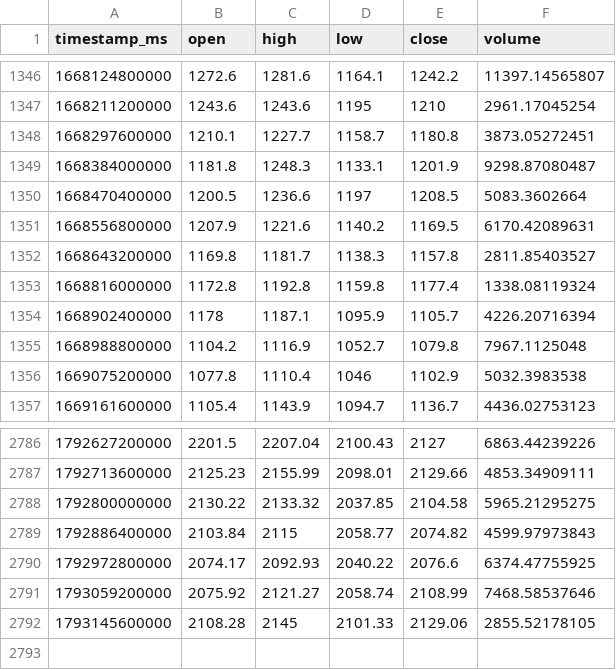
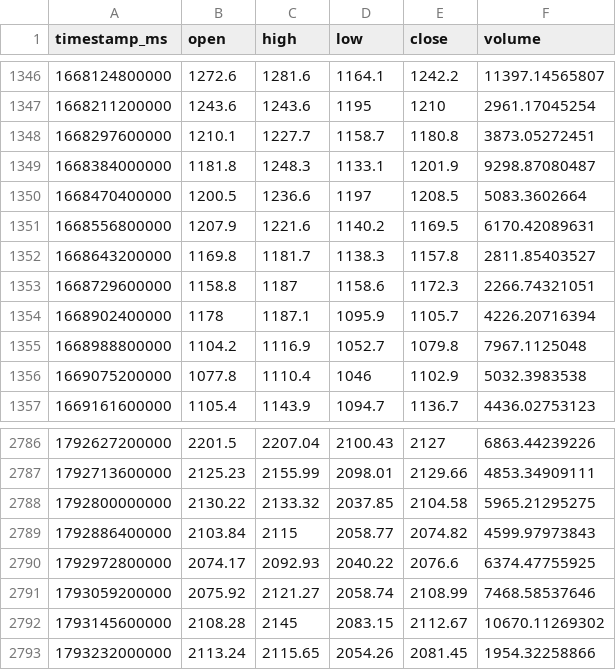
Before and after one commit to joejoe2024/trading-data, a CSV file: data/ETH-EUR_1d.csv, drawn as a sheet; only a part is shown, gaps mark what is left out.

```diff
--- a/data/ETH-EUR_1d.csv
+++ b/data/ETH-EUR_1d.csv
@@ -1352,3 +1352,3 @@ timestamp_ms,open,high,low,close,volume
 1668643200000,1169.8,1181.7,1138.3,1157.8,2811.85403527
-1668816000000,1172.8,1192.8,1159.8,1177.4,1338.08119324
+1668729600000,1158.8,1187,1158.6,1172.3,2266.74321051
 1668902400000,1178,1187.1,1095.9,1105.7,4226.20716394
@@ -2791,2 +2791,3 @@ timestamp_ms,open,high,low,close,volume
 1793059200000,2075.92,2121.27,2058.74,2108.99,7468.58537646
-1793145600000,2108.28,2145,2101.33,2129.06,2855.52178105
+1793145600000,2108.28,2145,2083.15,2112.67,10670.11269302
+1793232000000,2113.24,2115.65,2054.26,2081.45,1954.32258866
```
Also changed, not shown: data/BTC-EUR_1d.csv, data/BTC-EUR_4h.csv, 5 other files.
